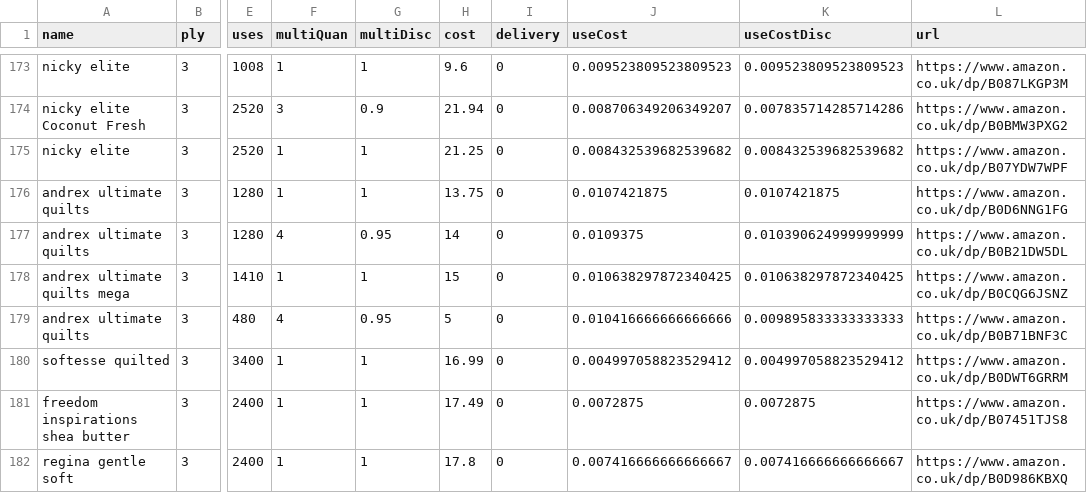
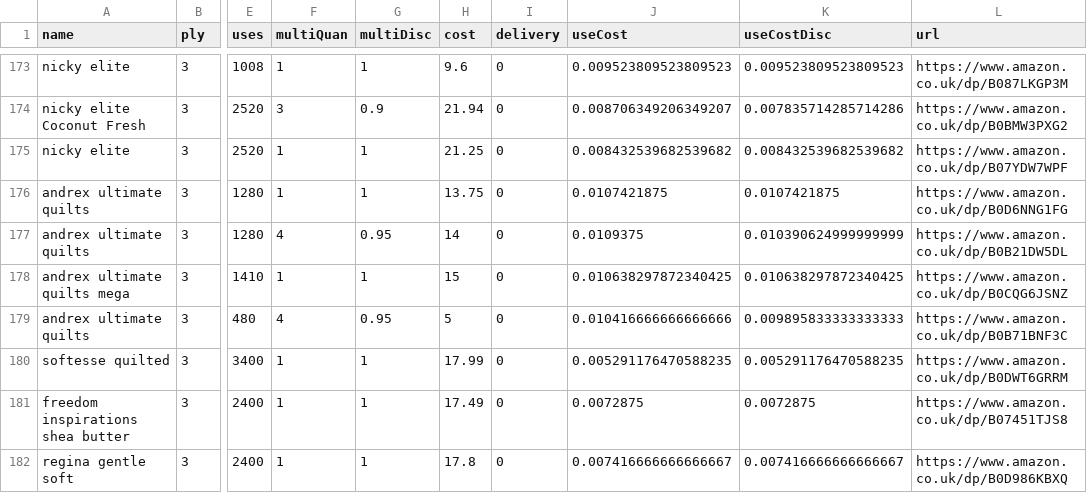
Before and after one commit to prototype99/price-tpaper, a CSV file: data.csv, drawn as a sheet; only a part is shown, gaps mark what is left out; the diff names each change by its address in the sheet, - before the commit and + after, or states it on an @@ line.

Commit message:
Update Softesse Quilted product price

```diff
--- a/data.csv
+++ b/data.csv
-H180 (cost): 16.99
+H180 (cost): 17.99
-J180 (useCost): 0.004997058823529412
+J180 (useCost): 0.005291176470588235
-K180 (useCostDisc): 0.004997058823529412
+K180 (useCostDisc): 0.005291176470588235
```
